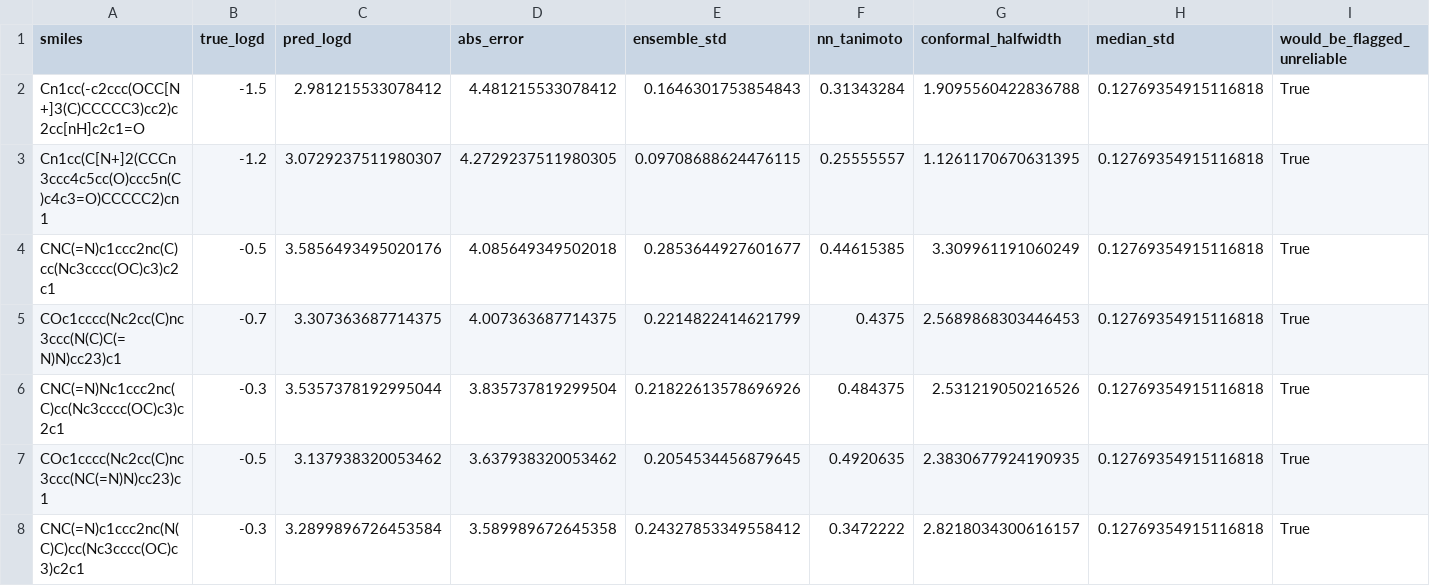
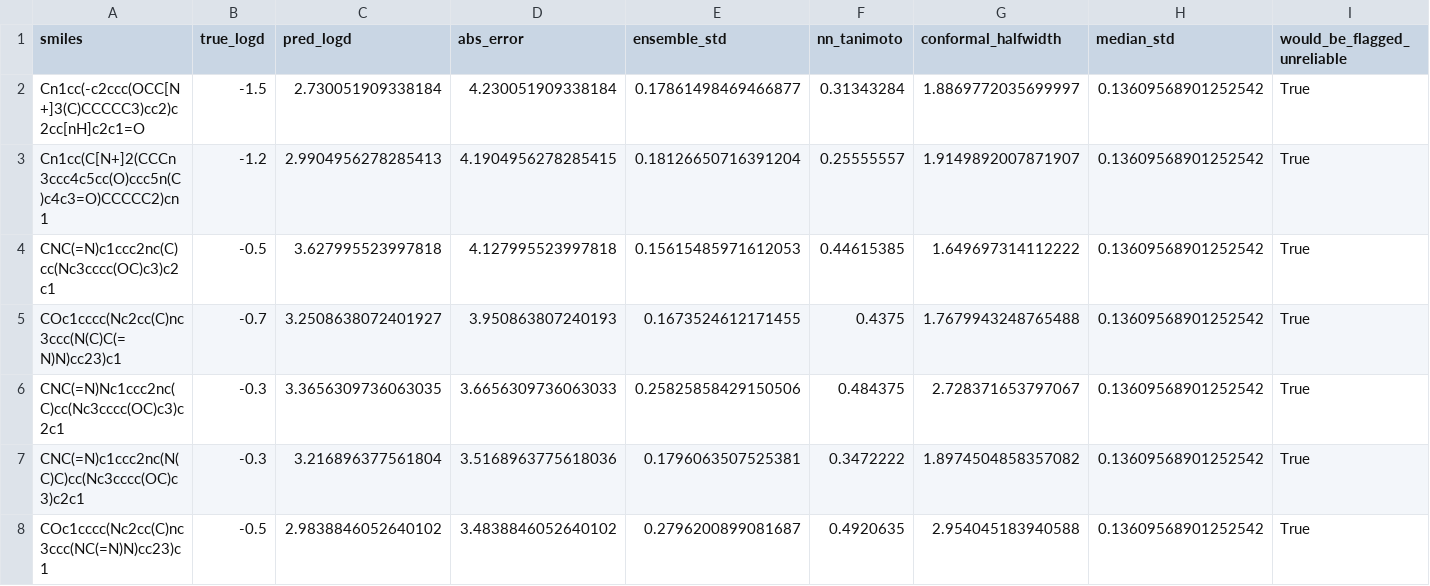
Before and after one commit to kirkupc/amphiphile, a CSV file: reports/error_analysis/worst_compounds.csv, drawn as a sheet; only a part is shown; the diff covers the shown part only.

```diff
--- a/reports/error_analysis/worst_compounds.csv
+++ b/reports/error_analysis/worst_compounds.csv
@@ -1,8 +1,8 @@
 smiles,true_logd,pred_logd,abs_error,ensemble_std,nn_tanimoto,conformal_halfwidth,median_std,would_be_flagged_unreliable
-Cn1cc(-c2ccc(OCC[N+]3(C)CCCCC3)cc2)c2cc[nH]c2c1=O,-1.5,2.981215533078412,4.481215533078412,0.1646301753854843,0.31343284,1.9095560422836788,0.12769354915116818,True
-Cn1cc(C[N+]2(CCCn3ccc4c5cc(O)ccc5n(C)c4c3=O)CCCCC2)cn1,-1.2,3.0729237511980307,4.2729237511980305,0.09708688624476115,0.25555557,1.1261170670631395,0.12769354915116818,True
-CNC(=N)c1ccc2nc(C)cc(Nc3cccc(OC)c3)c2c1,-0.5,3.5856493495020176,4.085649349502018,0.2853644927601677,0.44615385,3.309961191060249,0.12769354915116818,True
-COc1cccc(Nc2cc(C)nc3ccc(N(C)C(=N)N)cc23)c1,-0.7,3.307363687714375,4.007363687714375,0.2214822414621799,0.4375,2.5689868303446453,0.12769354915116818,True
-CNC(=N)Nc1ccc2nc(C)cc(Nc3cccc(OC)c3)c2c1,-0.3,3.5357378192995044,3.835737819299504,0.21822613578696926,0.484375,2.531219050216526,0.12769354915116818,True
-COc1cccc(Nc2cc(C)nc3ccc(NC(=N)N)cc23)c1,-0.5,3.137938320053462,3.637938320053462,0.2054534456879645,0.4920635,2.3830677924190935,0.12769354915116818,True
-CNC(=N)c1ccc2nc(N(C)C)cc(Nc3cccc(OC)c3)c2c1,-0.3,3.2899896726453584,3.589989672645358,0.24327853349558412,0.3472222,2.8218034300616157,0.12769354915116818,True
+Cn1cc(-c2ccc(OCC[N+]3(C)CCCCC3)cc2)c2cc[nH]c2c1=O,-1.5,2.730051909338184,4.230051909338184,0.17861498469466877,0.31343284,1.8869772035699997,0.13609568901252542,True
+Cn1cc(C[N+]2(CCCn3ccc4c5cc(O)ccc5n(C)c4c3=O)CCCCC2)cn1,-1.2,2.9904956278285413,4.1904956278285415,0.18126650716391204,0.25555557,1.9149892007871907,0.13609568901252542,True
+CNC(=N)c1ccc2nc(C)cc(Nc3cccc(OC)c3)c2c1,-0.5,3.627995523997818,4.127995523997818,0.15615485971612053,0.44615385,1.649697314112222,0.13609568901252542,True
+COc1cccc(Nc2cc(C)nc3ccc(N(C)C(=N)N)cc23)c1,-0.7,3.2508638072401927,3.950863807240193,0.1673524612171455,0.4375,1.7679943248765488,0.13609568901252542,True
+CNC(=N)Nc1ccc2nc(C)cc(Nc3cccc(OC)c3)c2c1,-0.3,3.3656309736063035,3.6656309736063033,0.25825858429150506,0.484375,2.728371653797067,0.13609568901252542,True
+CNC(=N)c1ccc2nc(N(C)C)cc(Nc3cccc(OC)c3)c2c1,-0.3,3.216896377561804,3.5168963775618036,0.1796063507525381,0.3472222,1.8974504858357082,0.13609568901252542,True
+COc1cccc(Nc2cc(C)nc3ccc(NC(=N)N)cc23)c1,-0.5,2.9838846052640102,3.4838846052640102,0.2796200899081687,0.4920635,2.954045183940588,0.13609568901252542,True
```
Also changed, not shown: 1 added row, 1 removed row and 10 edited cells elsewhere in this file, 9 other files.
